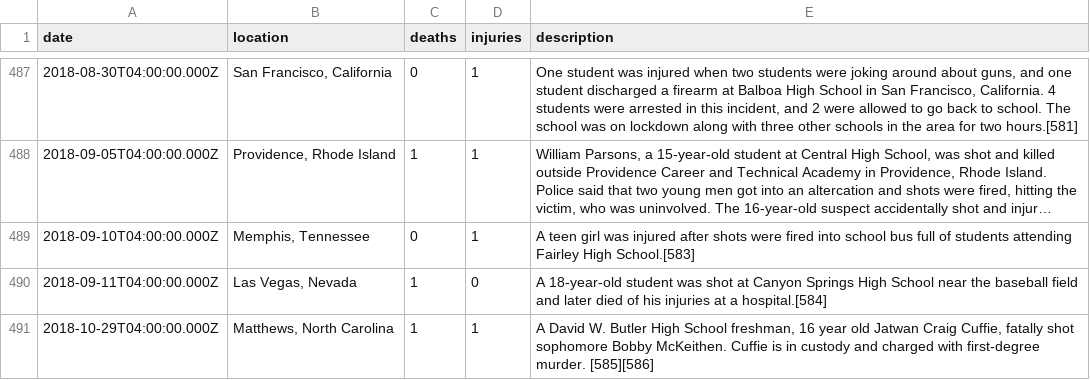
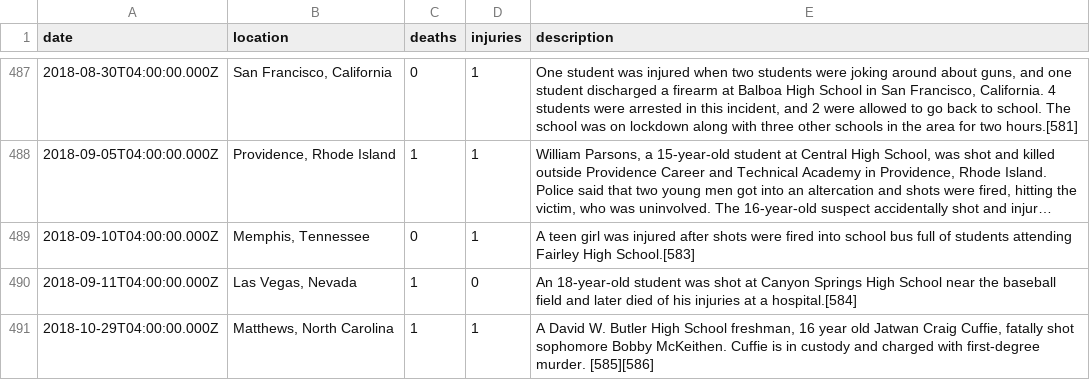
Before and after one commit to brandly/shootings, a TSV file: shootings.tsv, drawn as a sheet; only a part is shown, gaps mark what is left out; long unchanged cells end in …; the diff covers the shown part only.

Commit message:
update tsv

```diff
--- a/shootings.tsv
+++ b/shootings.tsv
@@ -983,4 +983,4 @@ date	location	deaths	injuries	description
 "
-2018-09-11T04:00:00.000Z	"Las Vegas, Nevada"	1	0	"A 18-year-old student was shot at Canyon Springs High School near the baseball field and later died of his injuries at a hospital.[584]
-"
+2018-09-11T04:00:00.000Z	"Las Vegas, Nevada"	1	0	"An 18-year-old student was shot at Canyon Springs High School near the baseball field and later died of his injuries at a hospital.[584]
+"
 2018-10-29T04:00:00.000Z	"Matthews, North Carolina"	1	1	"A David W. Butler High School freshman, 16 year old Jatwan Craig Cuffie, fatally shot sophomore Bobby McKeithen. Cuffie is in custody and charged with first-degree murder. [585][586]
```
Also changed, not shown: 1 added row and 9 edited cells elsewhere in this file.
